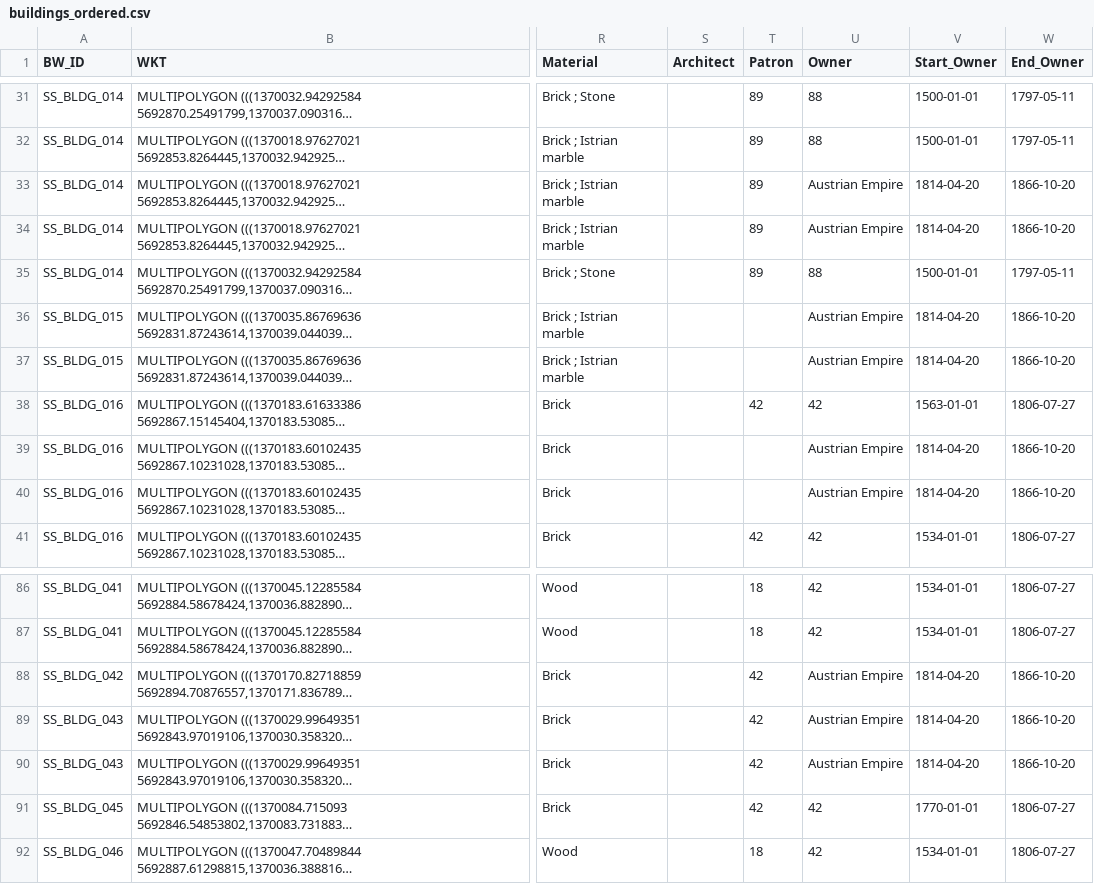
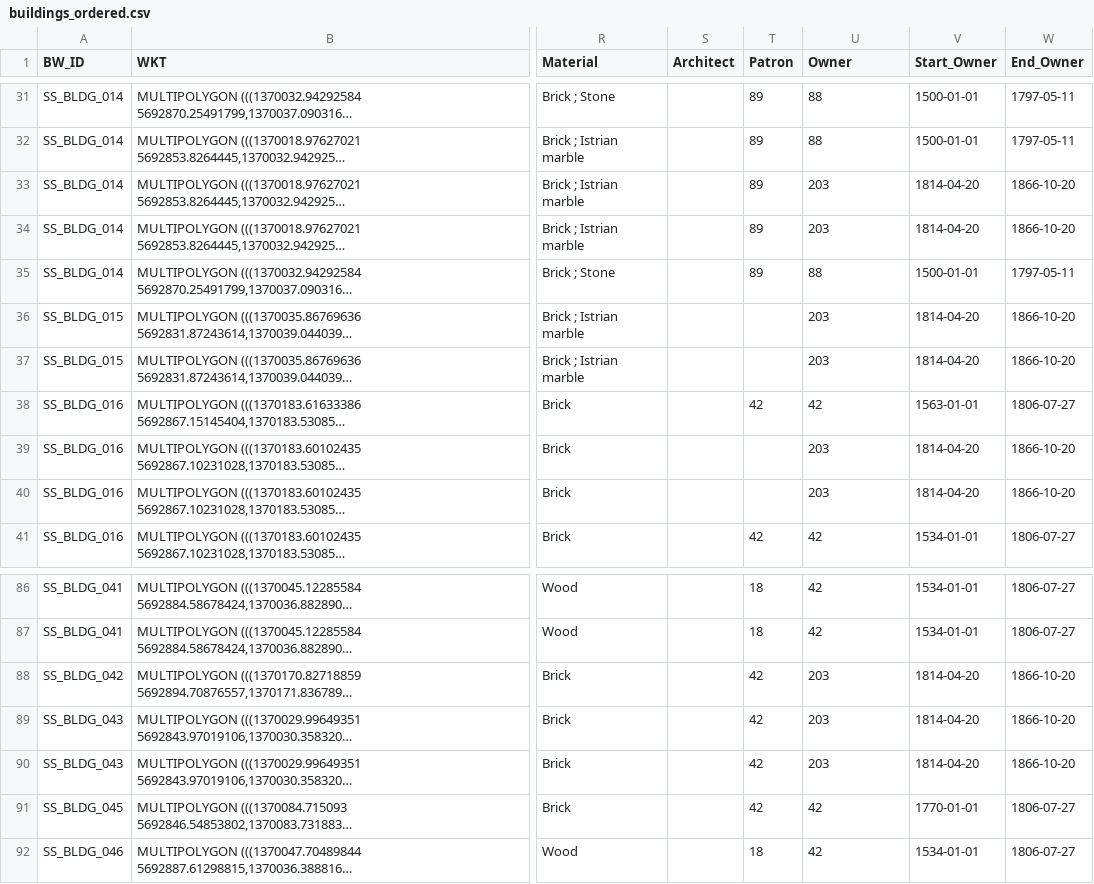
Before and after one commit to villaitatti/archipelago_xml_data, a CSV file: pre-processing/builtwork/buildings_ordered.csv, drawn as a sheet; only a part is shown, gaps mark what is left out; long unchanged cells end in …; the diff covers the shown part only; the diff names each change by its address in the sheet, - before the commit and + after, or states it on an @@ line.

Commit message:
Austrian Empire as 203 People

```diff
--- a/pre-processing/builtwork/buildings_ordered.csv
+++ b/pre-processing/builtwork/buildings_ordered.csv
-U33:U34 (Owner): Austrian Empire
+U33:U34 (Owner): 203
-U36:U37 (Owner): Austrian Empire
+U36:U37 (Owner): 203
-U39:U40 (Owner): Austrian Empire
+U39:U40 (Owner): 203
-U88:U90 (Owner): Austrian Empire
+U88:U90 (Owner): 203
```
Also changed, not shown: 22 edited cells elsewhere in this file.
